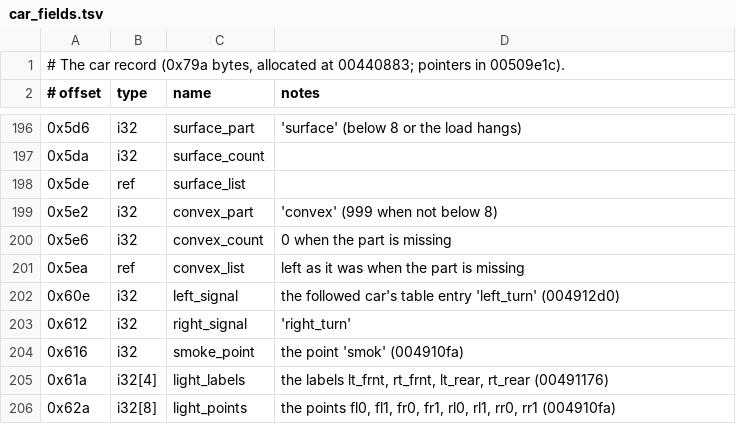
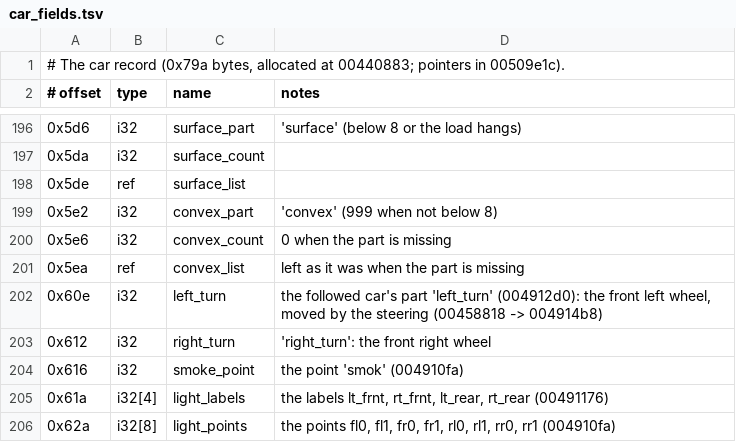
Before and after one commit to BytesNRust/spirited-drive, a TSV file: docs/car_fields.tsv, drawn as a sheet; only a part is shown, gaps mark what is left out.

Commit message:
refactor: car +0x60e / +0x612 are the front wheels' steering parts (left_turn, right_turn), not signals
Co-Authored-By: Txomin Jiménez <txomin.jimenez@proton.me>

```diff
--- a/docs/car_fields.tsv
+++ b/docs/car_fields.tsv
@@ -201,4 +201,4 @@
 0x5ea	ref	convex_list	left as it was when the part is missing
-0x60e	i32	left_signal	the followed car's table entry 'left_turn' (004912d0)
-0x612	i32	right_signal	'right_turn'
+0x60e	i32	left_turn	the followed car's part 'left_turn' (004912d0): the front left wheel, moved by the steering (00458818 -> 004914b8)
+0x612	i32	right_turn	'right_turn': the front right wheel
 0x616	i32	smoke_point	the point 'smok' (004910fa)
```
Also changed, not shown: 2 other files.
